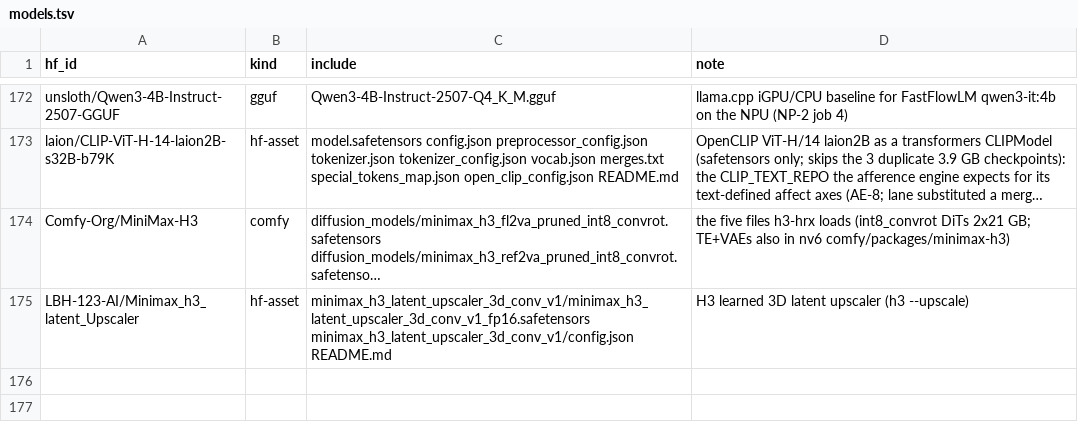
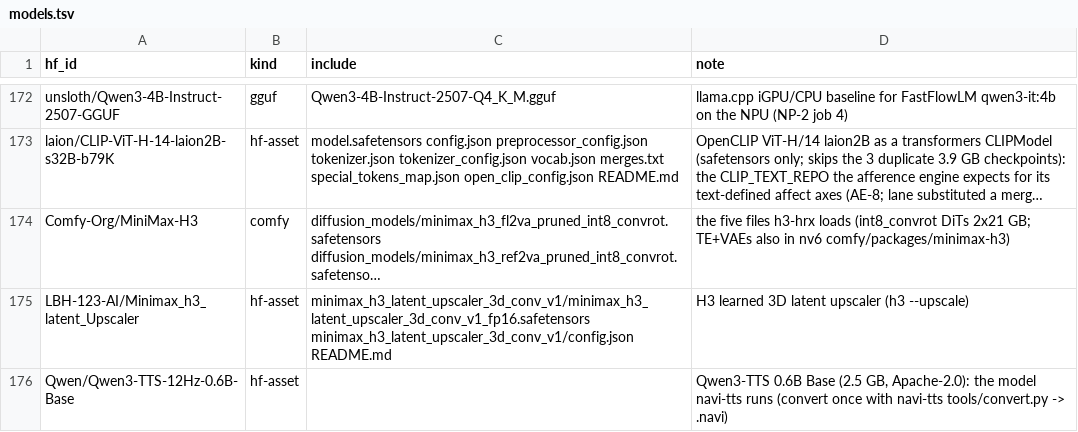
Before and after one commit to TheBeaninator/ark, a TSV file: manifest/models.tsv, drawn as a sheet; only a part is shown, gaps mark what is left out; long unchanged cells end in …; the diff names each change by its address in the sheet, - before the commit and + after, or states it on an @@ line.

```diff
--- a/manifest/models.tsv
+++ b/manifest/models.tsv
+row 176: Qwen/Qwen3-TTS-12Hz-0.6B-Base | hf-asset |  | Qwen3-TTS 0.6B Base (2.5 GB, Apache-2.0): the model navi-tts runs (convert once with navi-tts tools/convert.py -> .navi)
```
Also changed, not shown: manifest/repos.tsv.
